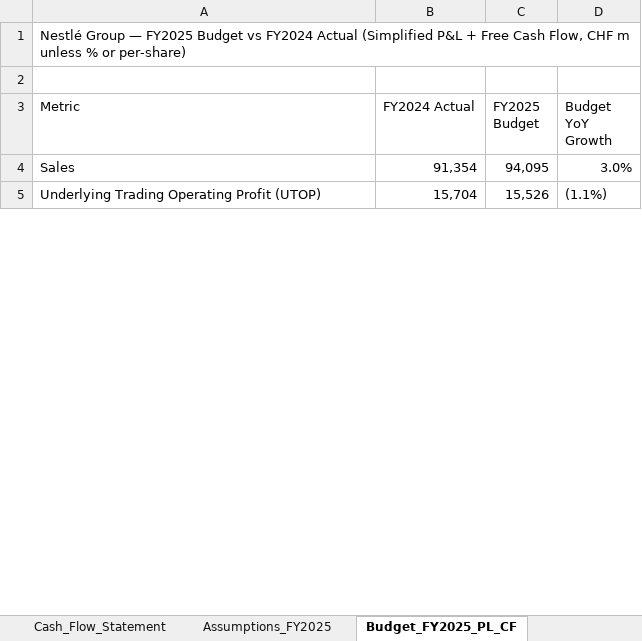
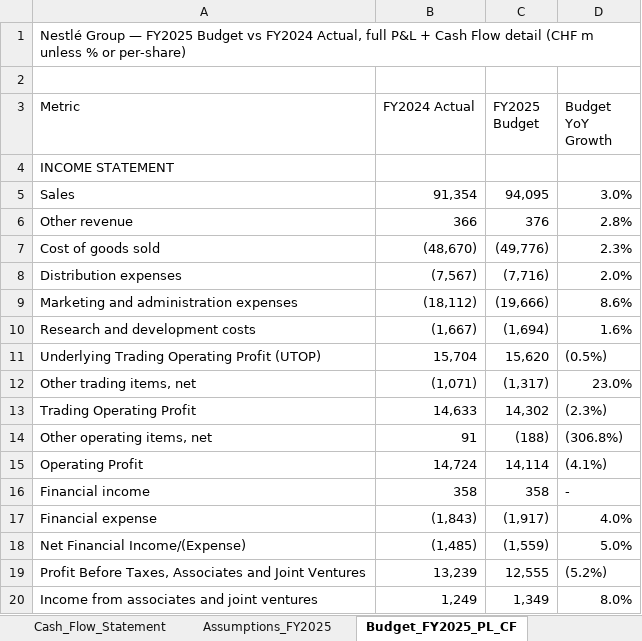
Before and after one commit to vinhdang111/nestle-fpa-analysis, an Excel workbook: excel_model/Nestle_Data_Foundation.xlsx, sheet Budget_FY2025_PL_CF, drawn as a sheet; only a part is shown; values as stored, in another font and other column widths than the file's, no cell formats; addresses are those after the commit; the diff covers the shown part only; the diff names each change by its address in the sheet, - before the commit and + after, or states it on an @@ line.

Commit message:
Add files via upload

```diff
--- a/excel_model/Nestle_Data_Foundation.xlsx (sheet Budget_FY2025_PL_CF)
+++ b/excel_model/Nestle_Data_Foundation.xlsx (sheet Budget_FY2025_PL_CF)
-A1 (Metric): …vs FY2024 Actual (Simplified P&L + Free Cash Flow, CHF m unless…
+A1 (Metric): …vs FY2024 Actual, full P&L + Cash Flow detail (CHF m unless…
+row 4: INCOME STATEMENT
+row 6: Other revenue | 366 | 376 | 2.8%
+row 7: Cost of goods sold | (48,670) | (49,776) | 2.3%
+row 8: Distribution expenses | (7,567) | (7,716) | 2.0%
+row 9: Marketing and administration expenses | (18,112) | (19,666) | 8.6%
+row 10: Research and development costs | (1,667) | (1,694) | 1.6%
-C11 (FY2025 Budget): 15,526
+C11 (FY2025 Budget): 15,620
-D11 (Budget YoY Growth): (1.1%)
+D11 (Budget YoY Growth): (0.5%)
+row 12: Other trading items, net | (1,071) | (1,317) | 23.0%
+row 13: Trading Operating Profit | 14,633 | 14,302 | (2.3%)
+row 14: Other operating items, net | 91 | (188) | (306.8%)
+row 15: Operating Profit | 14,724 | 14,114 | (4.1%)
+row 16: Financial income | 358 | 358 | -
+row 17: Financial expense | (1,843) | (1,917) | 4.0%
+row 18: Net Financial Income/(Expense) | (1,485) | (1,559) | 5.0%
+row 19: Profit Before Taxes, Associates and Joint Ventures | 13,239 | 12,555 | (5.2%)
+row 20: Income from associates and joint ventures | 1,249 | 1,349 | 8.0%
```
Also changed, not shown: 51 added rows, 5 removed rows, 1 moved row and 9 edited cells elsewhere in this sheet, sheet Assumptions_FY2025, sheet README, cell formats, formulas that keep their value.
